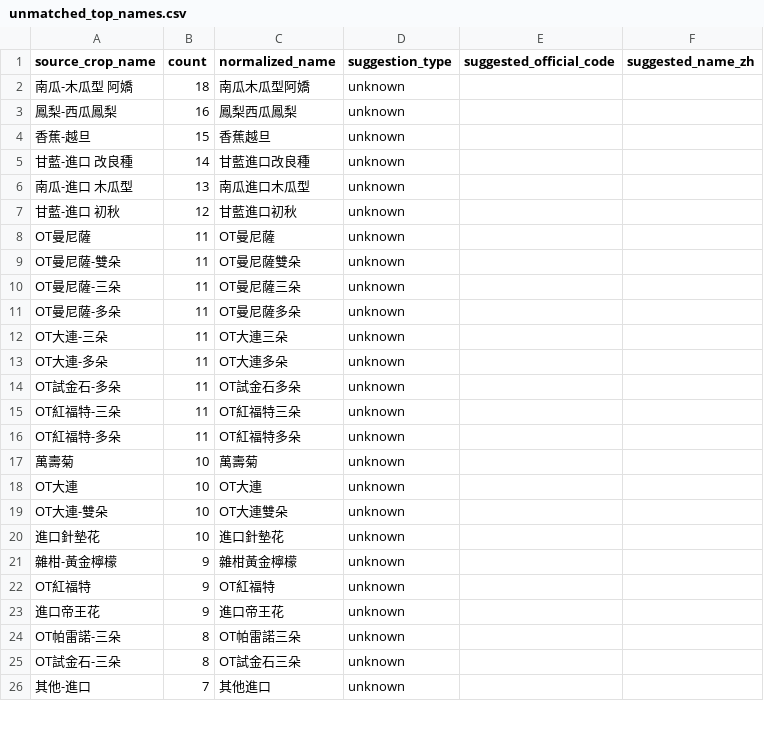
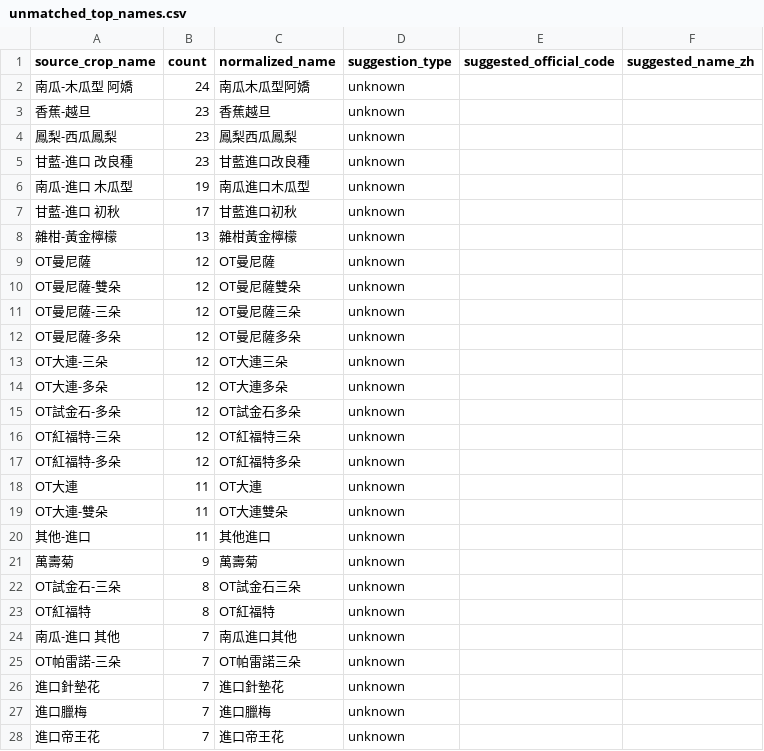
Before and after one commit to junborisproject0207-collab/vege-price-backend, a CSV file: output/unmatched_top_names.csv, drawn as a sheet; only a part is shown; the diff covers the shown part only.

```diff
--- a/output/unmatched_top_names.csv
+++ b/output/unmatched_top_names.csv
@@ -1,26 +1,28 @@
 source_crop_name,count,normalized_name,suggestion_type,suggested_official_code,suggested_name_zh
-南瓜-木瓜型 阿嬌,18,南瓜木瓜型阿嬌,unknown,,
-鳳梨-西瓜鳳梨,16,鳳梨西瓜鳳梨,unknown,,
-香蕉-越旦,15,香蕉越旦,unknown,,
-甘藍-進口 改良種,14,甘藍進口改良種,unknown,,
-南瓜-進口 木瓜型,13,南瓜進口木瓜型,unknown,,
-甘藍-進口 初秋,12,甘藍進口初秋,unknown,,
-OT曼尼薩,11,OT曼尼薩,unknown,,
-OT曼尼薩-雙朵,11,OT曼尼薩雙朵,unknown,,
-OT曼尼薩-三朵,11,OT曼尼薩三朵,unknown,,
-OT曼尼薩-多朵,11,OT曼尼薩多朵,unknown,,
-OT大連-三朵,11,OT大連三朵,unknown,,
-OT大連-多朵,11,OT大連多朵,unknown,,
-OT試金石-多朵,11,OT試金石多朵,unknown,,
-OT紅福特-三朵,11,OT紅福特三朵,unknown,,
-OT紅福特-多朵,11,OT紅福特多朵,unknown,,
-萬壽菊,10,萬壽菊,unknown,,
-OT大連,10,OT大連,unknown,,
-OT大連-雙朵,10,OT大連雙朵,unknown,,
-進口針墊花,10,進口針墊花,unknown,,
-雜柑-黃金檸檬,9,雜柑黃金檸檬,unknown,,
-OT紅福特,9,OT紅福特,unknown,,
-進口帝王花,9,進口帝王花,unknown,,
-OT帕雷諾-三朵,8,OT帕雷諾三朵,unknown,,
+南瓜-木瓜型 阿嬌,24,南瓜木瓜型阿嬌,unknown,,
+香蕉-越旦,23,香蕉越旦,unknown,,
+鳳梨-西瓜鳳梨,23,鳳梨西瓜鳳梨,unknown,,
+甘藍-進口 改良種,23,甘藍進口改良種,unknown,,
+南瓜-進口 木瓜型,19,南瓜進口木瓜型,unknown,,
+甘藍-進口 初秋,17,甘藍進口初秋,unknown,,
+雜柑-黃金檸檬,13,雜柑黃金檸檬,unknown,,
+OT曼尼薩,12,OT曼尼薩,unknown,,
+OT曼尼薩-雙朵,12,OT曼尼薩雙朵,unknown,,
+OT曼尼薩-三朵,12,OT曼尼薩三朵,unknown,,
+OT曼尼薩-多朵,12,OT曼尼薩多朵,unknown,,
+OT大連-三朵,12,OT大連三朵,unknown,,
+OT大連-多朵,12,OT大連多朵,unknown,,
+OT試金石-多朵,12,OT試金石多朵,unknown,,
+OT紅福特-三朵,12,OT紅福特三朵,unknown,,
+OT紅福特-多朵,12,OT紅福特多朵,unknown,,
+OT大連,11,OT大連,unknown,,
+OT大連-雙朵,11,OT大連雙朵,unknown,,
+其他-進口,11,其他進口,unknown,,
+萬壽菊,9,萬壽菊,unknown,,
 OT試金石-三朵,8,OT試金石三朵,unknown,,
-其他-進口,7,其他進口,unknown,,
+OT紅福特,8,OT紅福特,unknown,,
+南瓜-進口 其他,7,南瓜進口其他,unknown,,
+OT帕雷諾-三朵,7,OT帕雷諾三朵,unknown,,
+進口針墊花,7,進口針墊花,unknown,,
+進口臘梅,7,進口臘梅,unknown,,
+進口帝王花,7,進口帝王花,unknown,,
```
Also changed, not shown: 9 added rows, 16 removed rows, 1 moved row and 13 edited cells elsewhere in this file, output/unmatched_price_items.csv, output/unmatched_top_codes.csv, 9 other files.
